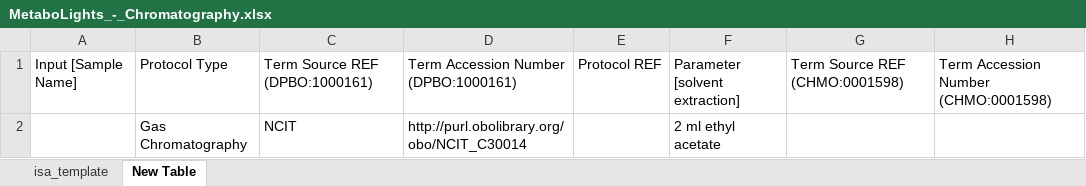
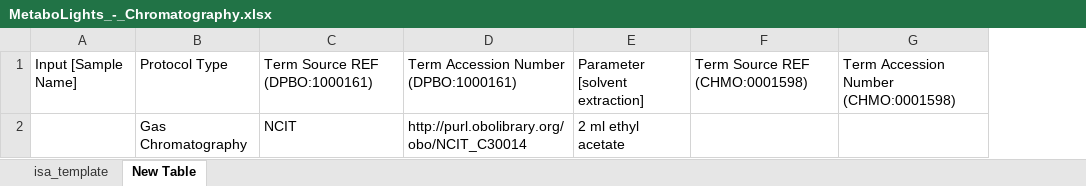
Before and after one commit to nfdi4plants/Swate-templates, an Excel workbook: templates/dataplant/MetaboLights/MetaboLights_-_Chromatography.xlsx, sheet New Table, drawn as a sheet; only a part is shown; values as stored, in another font and other column widths than the file's, no borders; table styles not drawn; the diff names each change by its address in the sheet, - before the commit and + after, or states it on an @@ line.

```diff
--- a/templates/dataplant/MetaboLights/MetaboLights_-_Chromatography.xlsx (sheet New Table)
+++ b/templates/dataplant/MetaboLights/MetaboLights_-_Chromatography.xlsx (sheet New Table)
-column E, row 1: Protocol REF
```
Also changed, not shown: sheet isa_template, templates/dataplant/ArrayExpress_-_Plant_sample.xlsx, templates/dataplant/ArrayExpress_-_Sequencing_library.xlsx, 5 other files.
